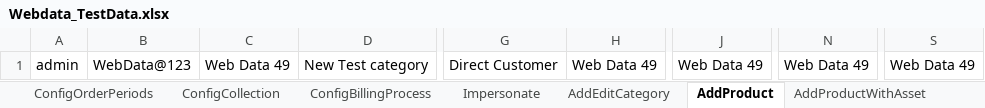
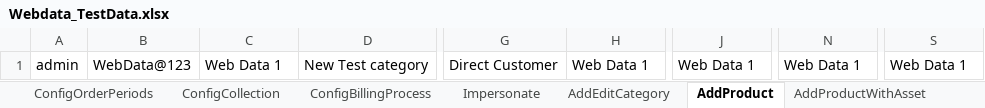
Before and after one commit to indianashu/WDAutomation, an Excel workbook: Webdata_TestData.xlsx, sheet AddProduct, drawn as a sheet; only a part is shown, gaps mark what is left out; values as stored, in another font and other column widths than the file's, no borders; the diff names each change by its address in the sheet, - before the commit and + after, or states it on an @@ line.

Commit message:
Added Validation for the order Period in the Product Dependency Feature

```diff
--- a/Webdata_TestData.xlsx (sheet AddProduct)
+++ b/Webdata_TestData.xlsx (sheet AddProduct)
-C1: Web Data 49
+C1: Web Data 1
-H1: Web Data 49
+H1: Web Data 1
-J1: Web Data 49
+J1: Web Data 1
-N1: Web Data 49
+N1: Web Data 1
-S1: Web Data 49
+S1: Web Data 1
```
Also changed, not shown: sheet SignupChildComp, sheet SignupChildCompInvoice, sheet ImpersonateInfo, sheet CopyProduct, sheet LoginData, sheet AddEditCategory, 31 more sheets, ProductDependency_TestData.xlsx, 4 other files.
